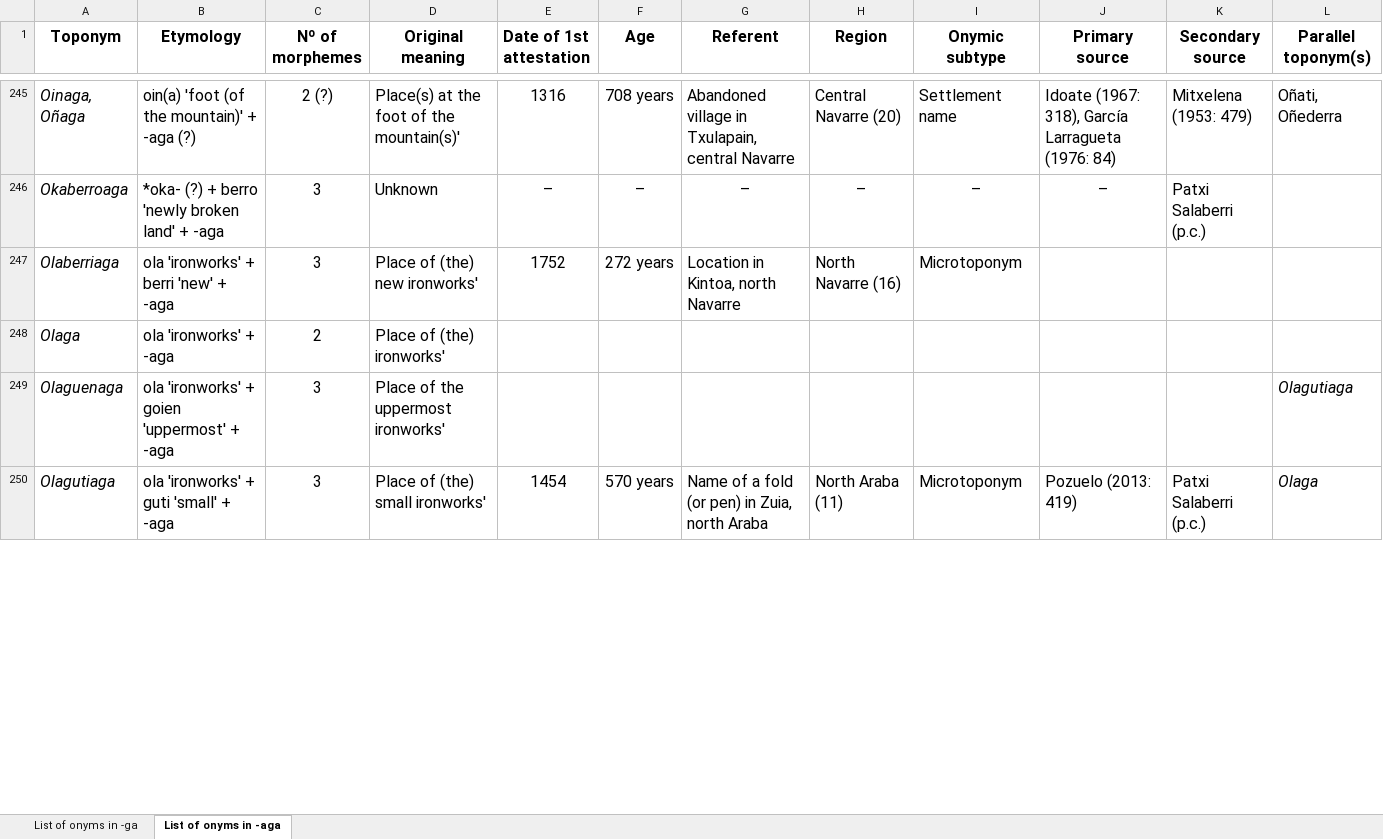
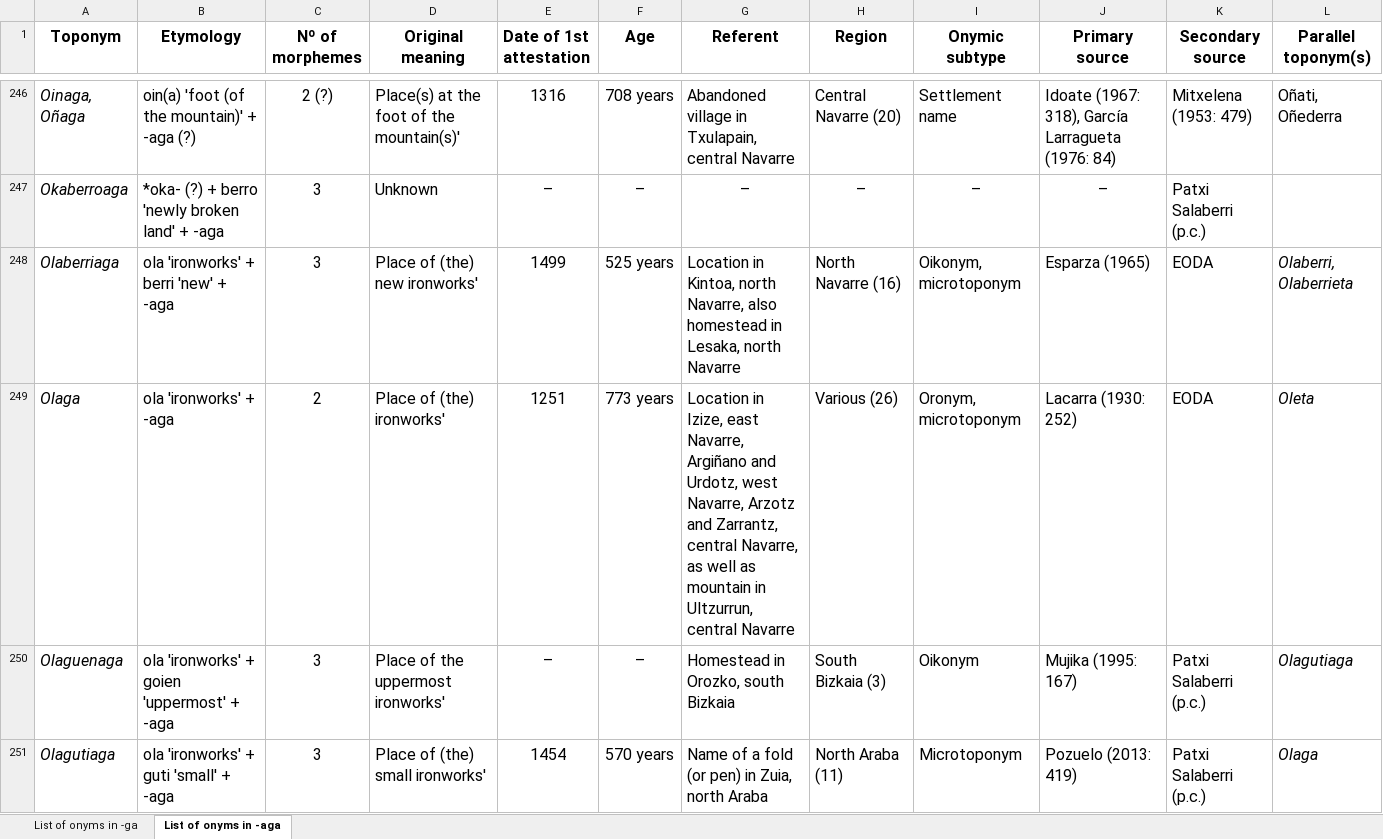
Before and after one commit to IkerSalaberri/Basque-onyms-ending-in--ga, an Excel workbook: Database_Basque_toponyms_ending_in_-ga.xlsx, sheet List of onyms in -aga, drawn as a sheet; only a part is shown, gaps mark what is left out; values as stored, in another font and other column widths than the file's, no borders; addresses are those after the commit; the diff covers the shown part only; the diff names each change by its address in the sheet, - before the commit and + after, or states it on an @@ line.

```diff
--- a/Database_Basque_toponyms_ending_in_-ga.xlsx (sheet List of onyms in -aga)
+++ b/Database_Basque_toponyms_ending_in_-ga.xlsx (sheet List of onyms in -aga)
-E248 (Date of 1st attestation): 1752
+E248 (Date of 1st attestation): 1499
-F248 (Age): 272 years
+F248 (Age): 525 years
-G248 (Referent): …Kintoa, north Navarre
+G248 (Referent): …Kintoa, north Navarre, also homestead in Lesaka, north Navarre
-I248 (Onymic subtype): Microtoponym
+I248 (Onymic subtype): Oikonym, microtoponym
-J248 (Primary source): (empty)
+J248 (Primary source): Esparza (1965)
-K248:K249 (Secondary source): (empty)
+K248:K249 (Secondary source): EODA
-L248 (Parallel toponym(s)): (empty)
+L248 (Parallel toponym(s)): Olaberri, Olaberrieta
-E249 (Date of 1st attestation): (empty)
+E249 (Date of 1st attestation): 1251
-F249 (Age): (empty)
+F249 (Age): 773 years
-G249 (Referent): (empty)
+G249 (Referent): Location in Izize, east Navarre, Argiñano and Urdotz, west Navarre, Arzotz and Zarrantz, central Navarre, as well as mountain in Ultzurrun, central Navarre
-H249 (Region): (empty)
+H249 (Region): Various (26)
-I249 (Onymic subtype): (empty)
+I249 (Onymic subtype): Oronym, microtoponym
-J249 (Primary source): (empty)
+J249 (Primary source): Lacarra (1930: 252)
-L249 (Parallel toponym(s)): (empty)
+L249 (Parallel toponym(s)): Oleta
-E250 (Date of 1st attestation): (empty)
+E250 (Date of 1st attestation): –
-F250 (Age): (empty)
+F250 (Age): –
-G250 (Referent): (empty)
+G250 (Referent): Homestead in Orozko, south Bizkaia
-H250 (Region): (empty)
+H250 (Region): South Bizkaia (3)
-I250 (Onymic subtype): (empty)
+I250 (Onymic subtype): Oikonym
-J250 (Primary source): (empty)
+J250 (Primary source): Mujika (1995: 167)
-K250 (Secondary source): (empty)
+K250 (Secondary source): Patxi Salaberri (p.c.)
```
Also changed, not shown: 5 added rows, 4 removed rows, 266 edited cells and cell formats elsewhere in this sheet.
